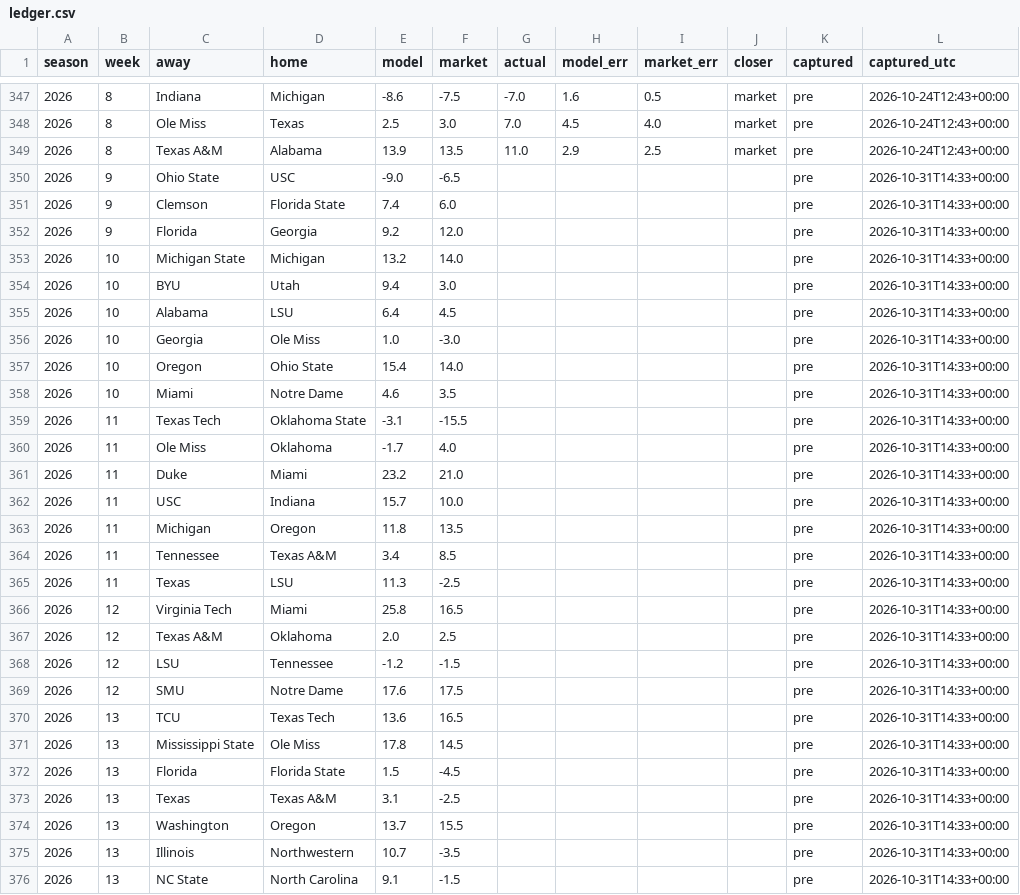
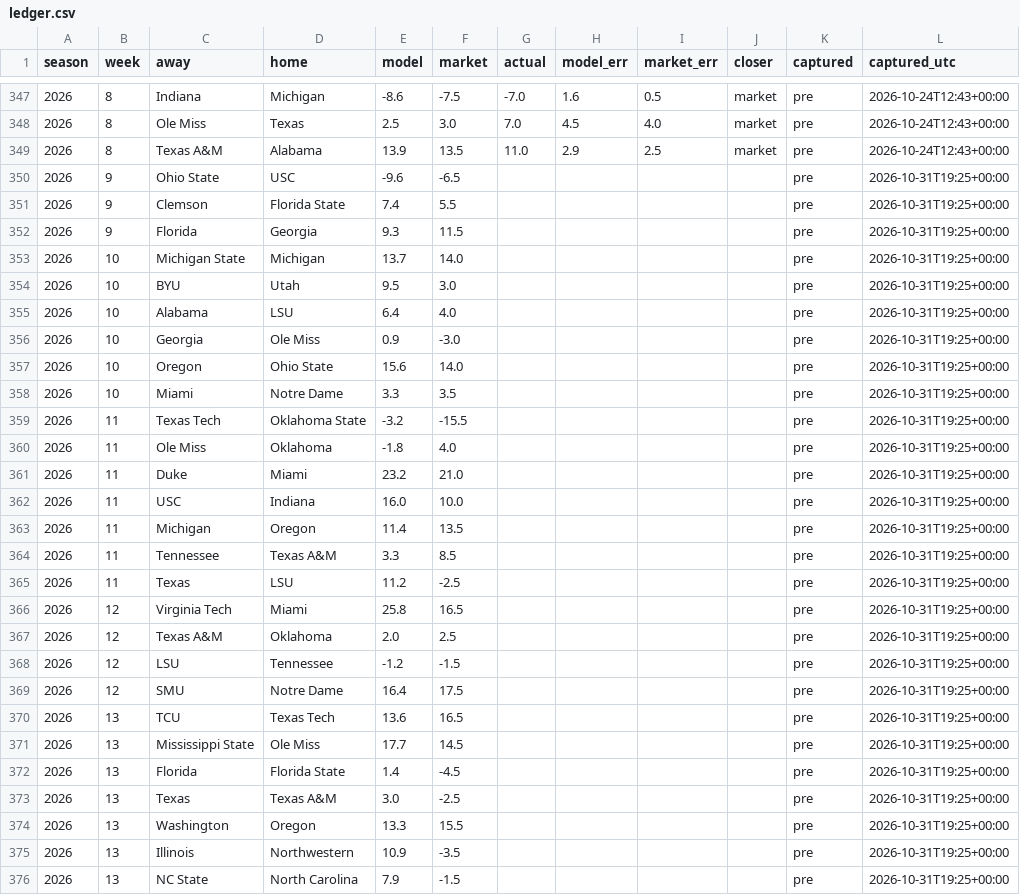
Before and after one commit to fourty2se7en/cfb-card, a CSV file: docs/ledger.csv, drawn as a sheet; only a part is shown, gaps mark what is left out; the diff covers the shown part only.

```diff
--- a/docs/ledger.csv
+++ b/docs/ledger.csv
@@ -349,28 +349,28 @@ season,week,away,home,model,market,actual,model_err,market_err,closer,captured,c
 2026,8,Texas A&M,Alabama,13.9,13.5,11.0,2.9,2.5,market,pre,2026-10-24T12:43+00:00
-2026,9,Ohio State,USC,-9.0,-6.5,,,,,pre,2026-10-31T14:33+00:00
-2026,9,Clemson,Florida State,7.4,6.0,,,,,pre,2026-10-31T14:33+00:00
-2026,9,Florida,Georgia,9.2,12.0,,,,,pre,2026-10-31T14:33+00:00
-2026,10,Michigan State,Michigan,13.2,14.0,,,,,pre,2026-10-31T14:33+00:00
-2026,10,BYU,Utah,9.4,3.0,,,,,pre,2026-10-31T14:33+00:00
-2026,10,Alabama,LSU,6.4,4.5,,,,,pre,2026-10-31T14:33+00:00
-2026,10,Georgia,Ole Miss,1.0,-3.0,,,,,pre,2026-10-31T14:33+00:00
-2026,10,Oregon,Ohio State,15.4,14.0,,,,,pre,2026-10-31T14:33+00:00
-2026,10,Miami,Notre Dame,4.6,3.5,,,,,pre,2026-10-31T14:33+00:00
-2026,11,Texas Tech,Oklahoma State,-3.1,-15.5,,,,,pre,2026-10-31T14:33+00:00
-2026,11,Ole Miss,Oklahoma,-1.7,4.0,,,,,pre,2026-10-31T14:33+00:00
-2026,11,Duke,Miami,23.2,21.0,,,,,pre,2026-10-31T14:33+00:00
-2026,11,USC,Indiana,15.7,10.0,,,,,pre,2026-10-31T14:33+00:00
-2026,11,Michigan,Oregon,11.8,13.5,,,,,pre,2026-10-31T14:33+00:00
-2026,11,Tennessee,Texas A&M,3.4,8.5,,,,,pre,2026-10-31T14:33+00:00
-2026,11,Texas,LSU,11.3,-2.5,,,,,pre,2026-10-31T14:33+00:00
-2026,12,Virginia Tech,Miami,25.8,16.5,,,,,pre,2026-10-31T14:33+00:00
-2026,12,Texas A&M,Oklahoma,2.0,2.5,,,,,pre,2026-10-31T14:33+00:00
-2026,12,LSU,Tennessee,-1.2,-1.5,,,,,pre,2026-10-31T14:33+00:00
-2026,12,SMU,Notre Dame,17.6,17.5,,,,,pre,2026-10-31T14:33+00:00
-2026,13,TCU,Texas Tech,13.6,16.5,,,,,pre,2026-10-31T14:33+00:00
-2026,13,Mississippi State,Ole Miss,17.8,14.5,,,,,pre,2026-10-31T14:33+00:00
-2026,13,Florida,Florida State,1.5,-4.5,,,,,pre,2026-10-31T14:33+00:00
-2026,13,Texas,Texas A&M,3.1,-2.5,,,,,pre,2026-10-31T14:33+00:00
-2026,13,Washington,Oregon,13.7,15.5,,,,,pre,2026-10-31T14:33+00:00
-2026,13,Illinois,Northwestern,10.7,-3.5,,,,,pre,2026-10-31T14:33+00:00
-2026,13,NC State,North Carolina,9.1,-1.5,,,,,pre,2026-10-31T14:33+00:00
+2026,9,Ohio State,USC,-9.6,-6.5,,,,,pre,2026-10-31T19:25+00:00
+2026,9,Clemson,Florida State,7.4,5.5,,,,,pre,2026-10-31T19:25+00:00
+2026,9,Florida,Georgia,9.3,11.5,,,,,pre,2026-10-31T19:25+00:00
+2026,10,Michigan State,Michigan,13.7,14.0,,,,,pre,2026-10-31T19:25+00:00
+2026,10,BYU,Utah,9.5,3.0,,,,,pre,2026-10-31T19:25+00:00
+2026,10,Alabama,LSU,6.4,4.0,,,,,pre,2026-10-31T19:25+00:00
+2026,10,Georgia,Ole Miss,0.9,-3.0,,,,,pre,2026-10-31T19:25+00:00
+2026,10,Oregon,Ohio State,15.6,14.0,,,,,pre,2026-10-31T19:25+00:00
+2026,10,Miami,Notre Dame,3.3,3.5,,,,,pre,2026-10-31T19:25+00:00
+2026,11,Texas Tech,Oklahoma State,-3.2,-15.5,,,,,pre,2026-10-31T19:25+00:00
+2026,11,Ole Miss,Oklahoma,-1.8,4.0,,,,,pre,2026-10-31T19:25+00:00
+2026,11,Duke,Miami,23.2,21.0,,,,,pre,2026-10-31T19:25+00:00
+2026,11,USC,Indiana,16.0,10.0,,,,,pre,2026-10-31T19:25+00:00
+2026,11,Michigan,Oregon,11.4,13.5,,,,,pre,2026-10-31T19:25+00:00
+2026,11,Tennessee,Texas A&M,3.3,8.5,,,,,pre,2026-10-31T19:25+00:00
+2026,11,Texas,LSU,11.2,-2.5,,,,,pre,2026-10-31T19:25+00:00
+2026,12,Virginia Tech,Miami,25.8,16.5,,,,,pre,2026-10-31T19:25+00:00
+2026,12,Texas A&M,Oklahoma,2.0,2.5,,,,,pre,2026-10-31T19:25+00:00
+2026,12,LSU,Tennessee,-1.2,-1.5,,,,,pre,2026-10-31T19:25+00:00
+2026,12,SMU,Notre Dame,16.4,17.5,,,,,pre,2026-10-31T19:25+00:00
+2026,13,TCU,Texas Tech,13.6,16.5,,,,,pre,2026-10-31T19:25+00:00
+2026,13,Mississippi State,Ole Miss,17.7,14.5,,,,,pre,2026-10-31T19:25+00:00
+2026,13,Florida,Florida State,1.4,-4.5,,,,,pre,2026-10-31T19:25+00:00
+2026,13,Texas,Texas A&M,3.0,-2.5,,,,,pre,2026-10-31T19:25+00:00
+2026,13,Washington,Oregon,13.3,15.5,,,,,pre,2026-10-31T19:25+00:00
+2026,13,Illinois,Northwestern,10.9,-3.5,,,,,pre,2026-10-31T19:25+00:00
+2026,13,NC State,North Carolina,7.9,-1.5,,,,,pre,2026-10-31T19:25+00:00
```
Also changed, not shown: 113 edited cells elsewhere in this file, docs/line_watch.csv, docs/picks.csv, 11 other files.
